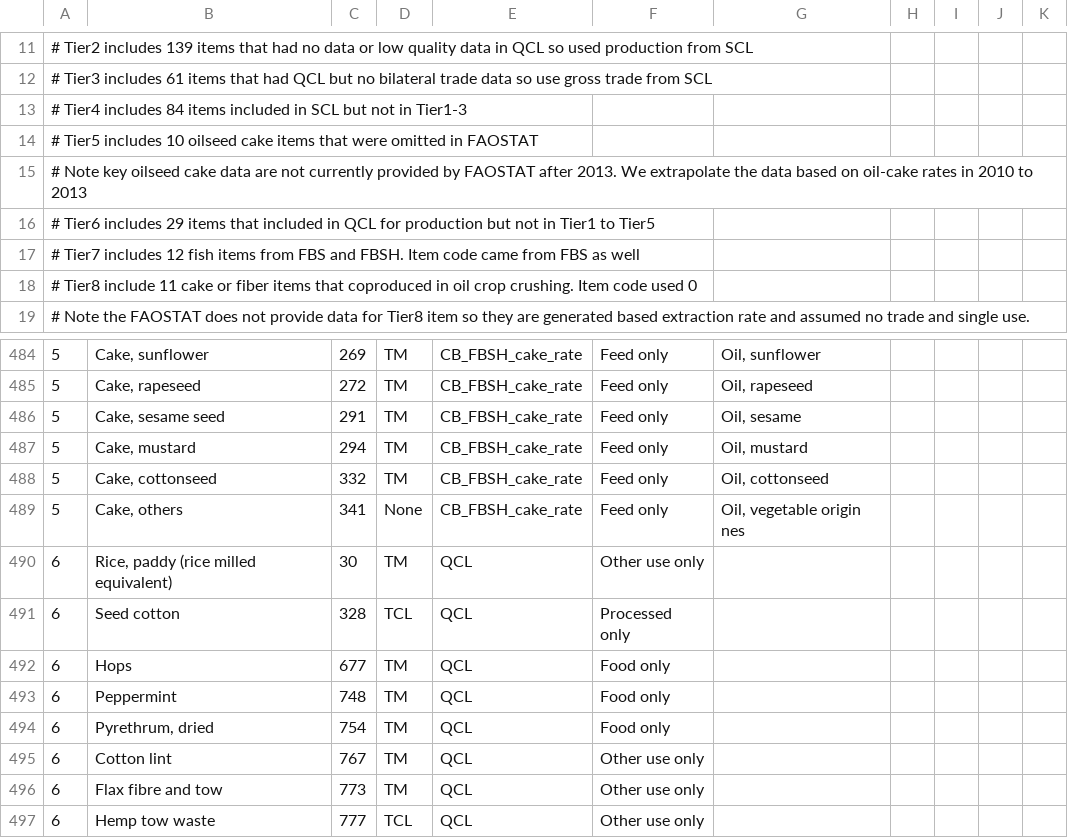
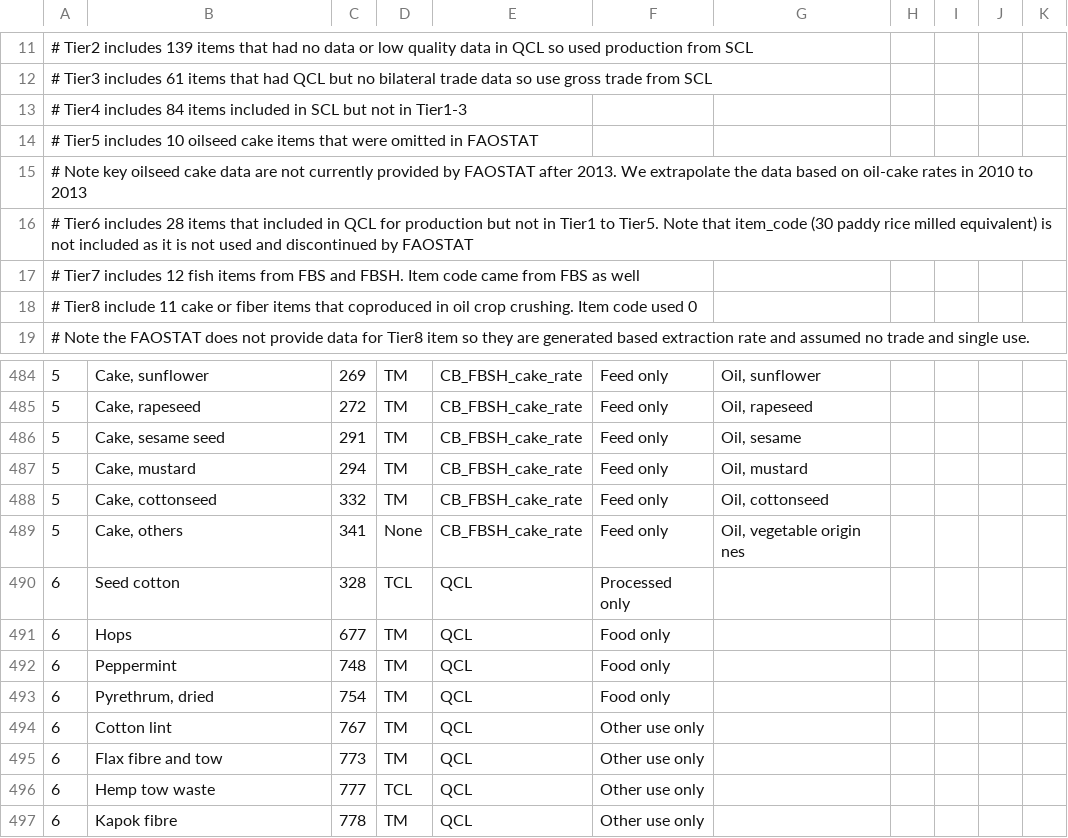
Before and after one commit to JGCRI/gcamfaostat, a CSV file: inst/extdata/aglu/FAO/FAO_items.csv, drawn as a sheet; only a part is shown, gaps mark what is left out; the shorter side is filled out with more unchanged rows; the diff names each change by its address in the sheet, - before the commit and + after, or states it on an @@ line.

Commit message:
Update mapping and functions to accommodate the most recent FAOSTAT data

```diff
--- a/inst/extdata/aglu/FAO/FAO_items.csv
+++ b/inst/extdata/aglu/FAO/FAO_items.csv
-A16: …Tier6 includes 29 items that included in QCL for production but not in Tier1 to Tier5
+A16: …Tier6 includes 28 items that included in QCL for production but not in Tier1 to Tier5. Note that item_code (30 paddy rice milled equivalent) is not included as it is not used and discontinued by FAOSTAT
-row 490: 6 | Rice, paddy (rice milled equivalent) | 30 | TM | QCL | Other use only
```
Also changed, not shown: 3 other files.
